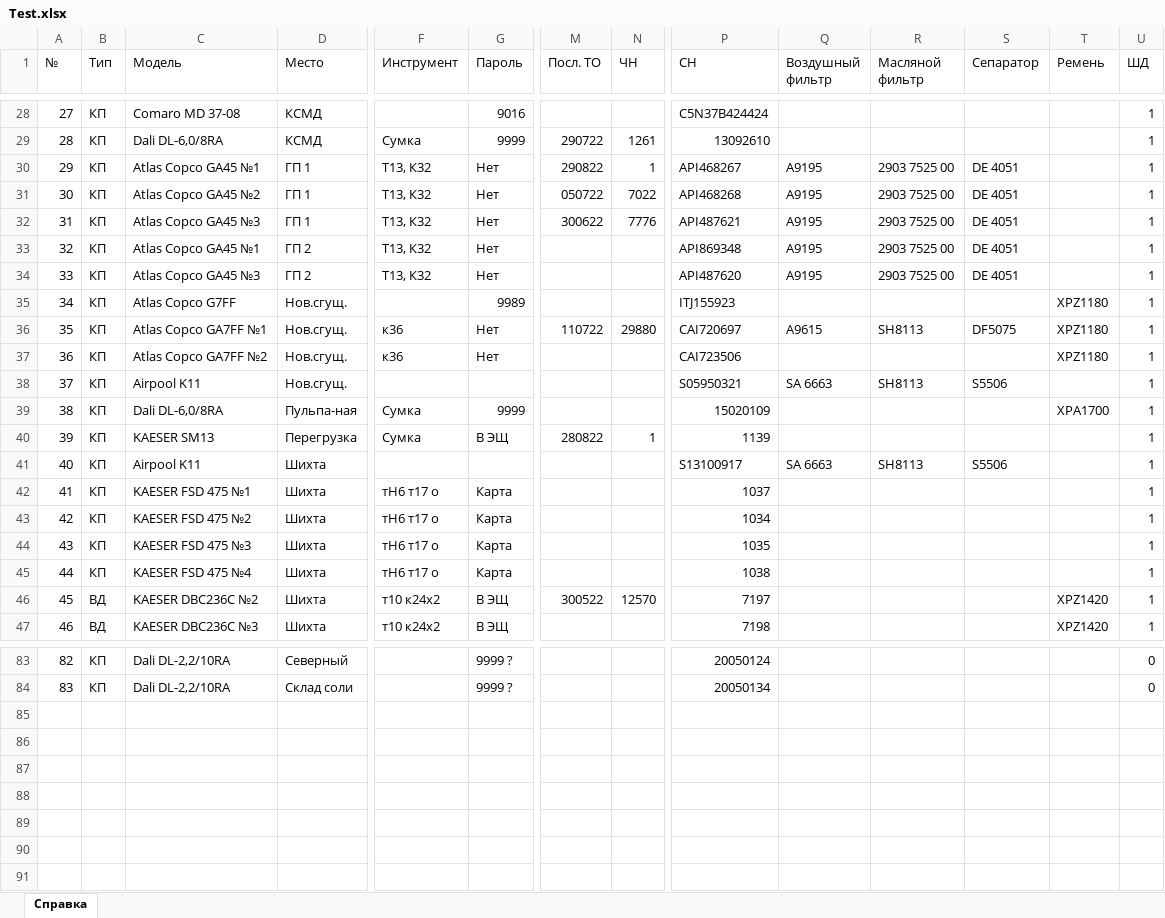
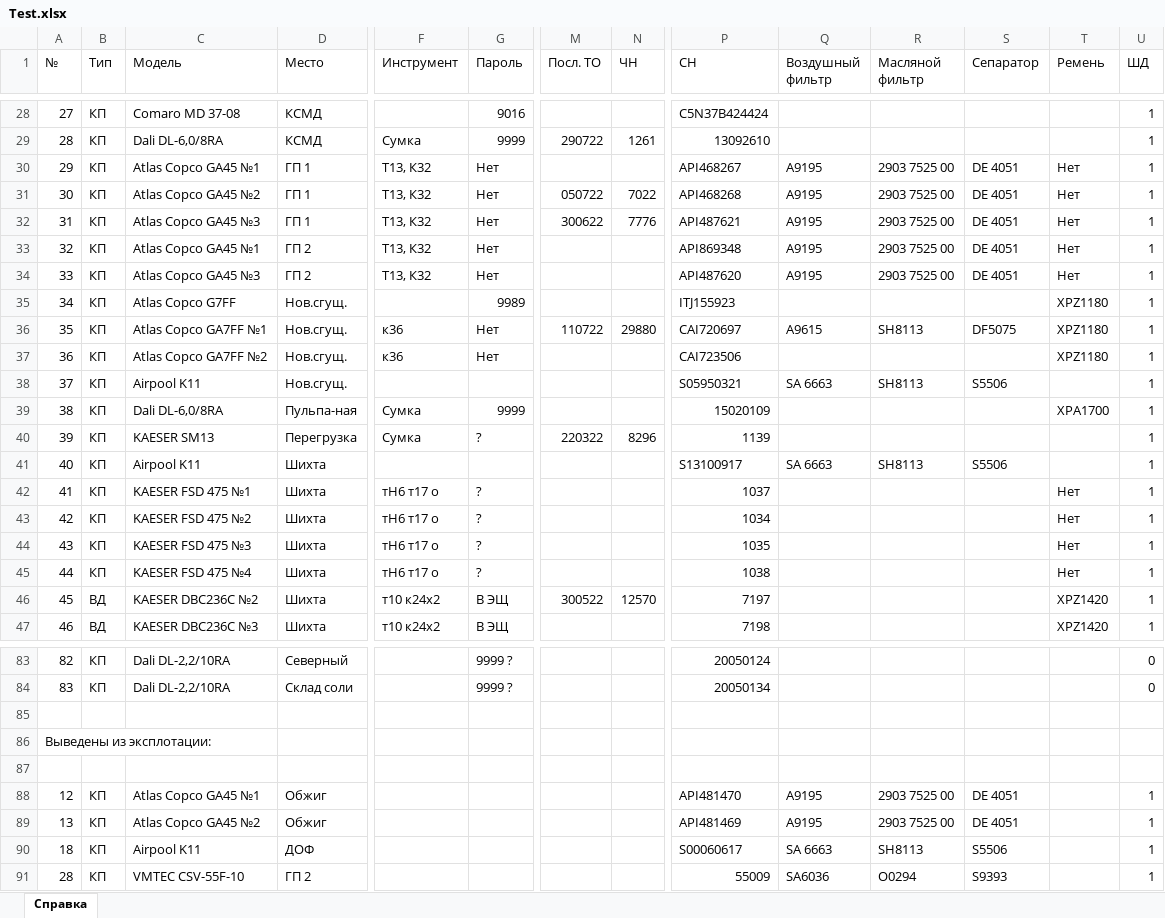
Before and after one commit to 7KreamIT/Current, an Excel workbook: Project/Project/Test.xlsx, sheet Справка, drawn as a sheet; only a part is shown, gaps mark what is left out; values as stored, in another font and other column widths than the file's, no cell formats; rows hold the shown columns only; the diff covers the shown part only; the diff names each change by its address in the sheet, - before the commit and + after, or states it on an @@ line.

```diff
--- a/Project/Project/Test.xlsx (sheet Справка)
+++ b/Project/Project/Test.xlsx (sheet Справка)
-M30 (Посл. ТО): 290822
+M30 (Посл. ТО): (empty)
-N30 (ЧН): 1
+N30 (ЧН): (empty)
-T30:T34 (Ремень): (empty)
+T30:T34 (Ремень): Нет
-G40 (Пароль): В ЭЩ
+G40 (Пароль): ?
-M40 (Посл. ТО): 280822
+M40 (Посл. ТО): 220322
-N40 (ЧН): 1
+N40 (ЧН): 8296
-G42:G45 (Пароль): Карта
+G42:G45 (Пароль): ?
-T42:T45 (Ремень): (empty)
+T42:T45 (Ремень): Нет
+row 85: (empty)
+row 86: Выведены из эксплотации:
+row 87: (empty)
+row 88: 12 | КП | Atlas Copco GA45 №1 | Обжиг |  |  |  |  | АРI481470 | A9195 | 2903 7525 00 | DE 4051 |  | 1
+row 89: 13 | КП | Atlas Copco GA45 №2 | Обжиг |  |  |  |  | АРI481469 | A9195 | 2903 7525 00 | DE 4051 |  | 1
+row 90: 18 | КП | Airpool K11 | ДОФ |  |  |  |  | S00060617 | SA 6663 | SH8113 | S5506 |  | 1
+row 91: 28 | КП | VMTEC CSV-55F-10 | ГП 2 |  |  |  |  | 55009 | SA6036 | O0294 | S9393 |  | 1
```
Also changed, not shown: 65 edited cells elsewhere in this sheet, cell formats, 25 other files.
